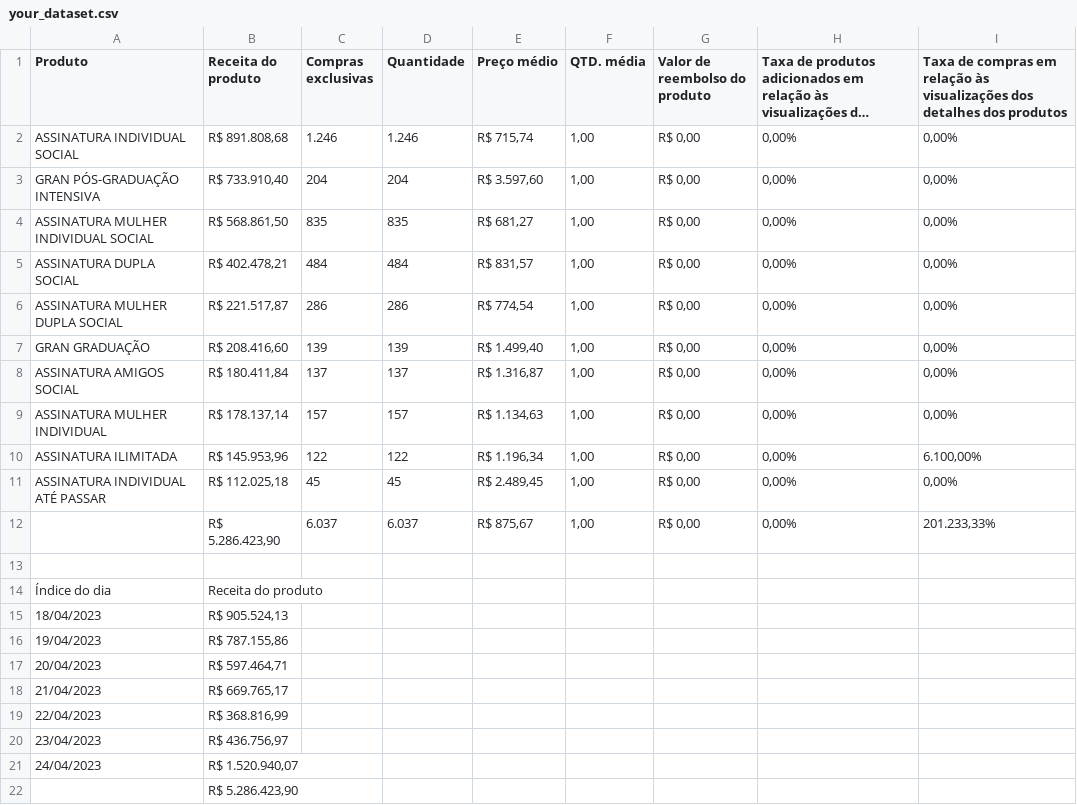
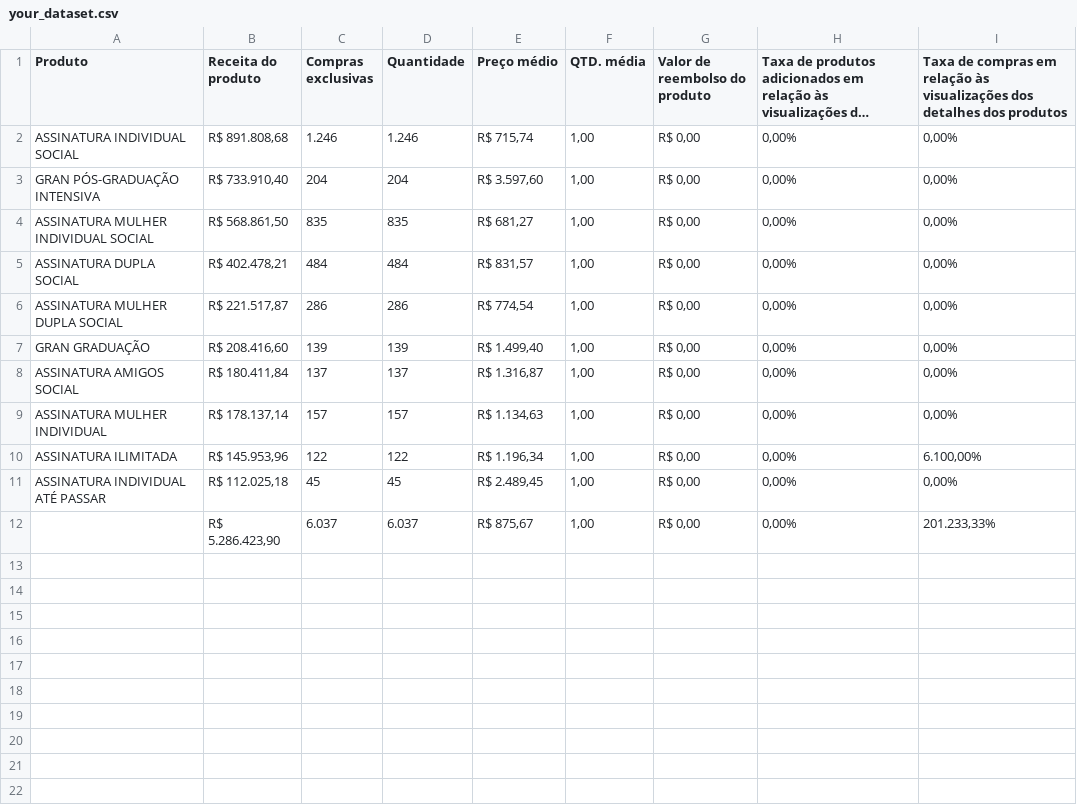
Before and after one commit to GuilhermeM/datastudy, a CSV file: your_dataset.csv, drawn as a sheet; long unchanged cells end in ….

Commit message:
Update your_dataset.csv

```diff
--- a/your_dataset.csv
+++ b/your_dataset.csv
@@ -12,11 +12 @@ ASSINATURA INDIVIDUAL ATÉ PASSAR,"R$ 112.025,18",45,45,"R$ 2.489,45","1,00","
 ,"R$ 5.286.423,90",6.037,6.037,"R$ 875,67","1,00","R$ 0,00","0,00%","201.233,33%"
-
-Índice do dia,Receita do produto
-18/04/2023,"R$ 905.524,13"
-19/04/2023,"R$ 787.155,86"
-20/04/2023,"R$ 597.464,71"
-21/04/2023,"R$ 669.765,17"
-22/04/2023,"R$ 368.816,99"
-23/04/2023,"R$ 436.756,97"
-24/04/2023,"R$ 1.520.940,07"
-,"R$ 5.286.423,90"
```
